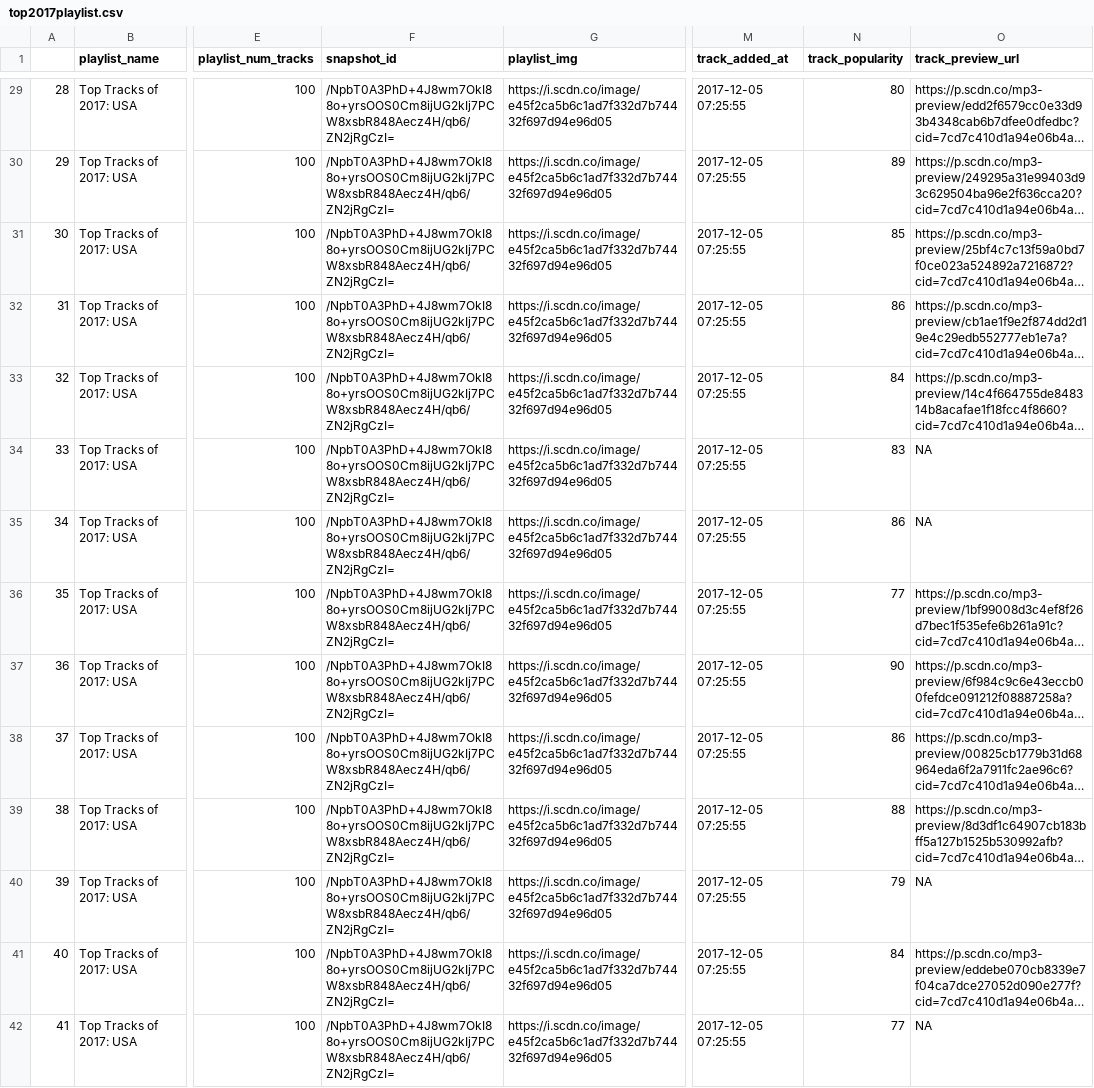
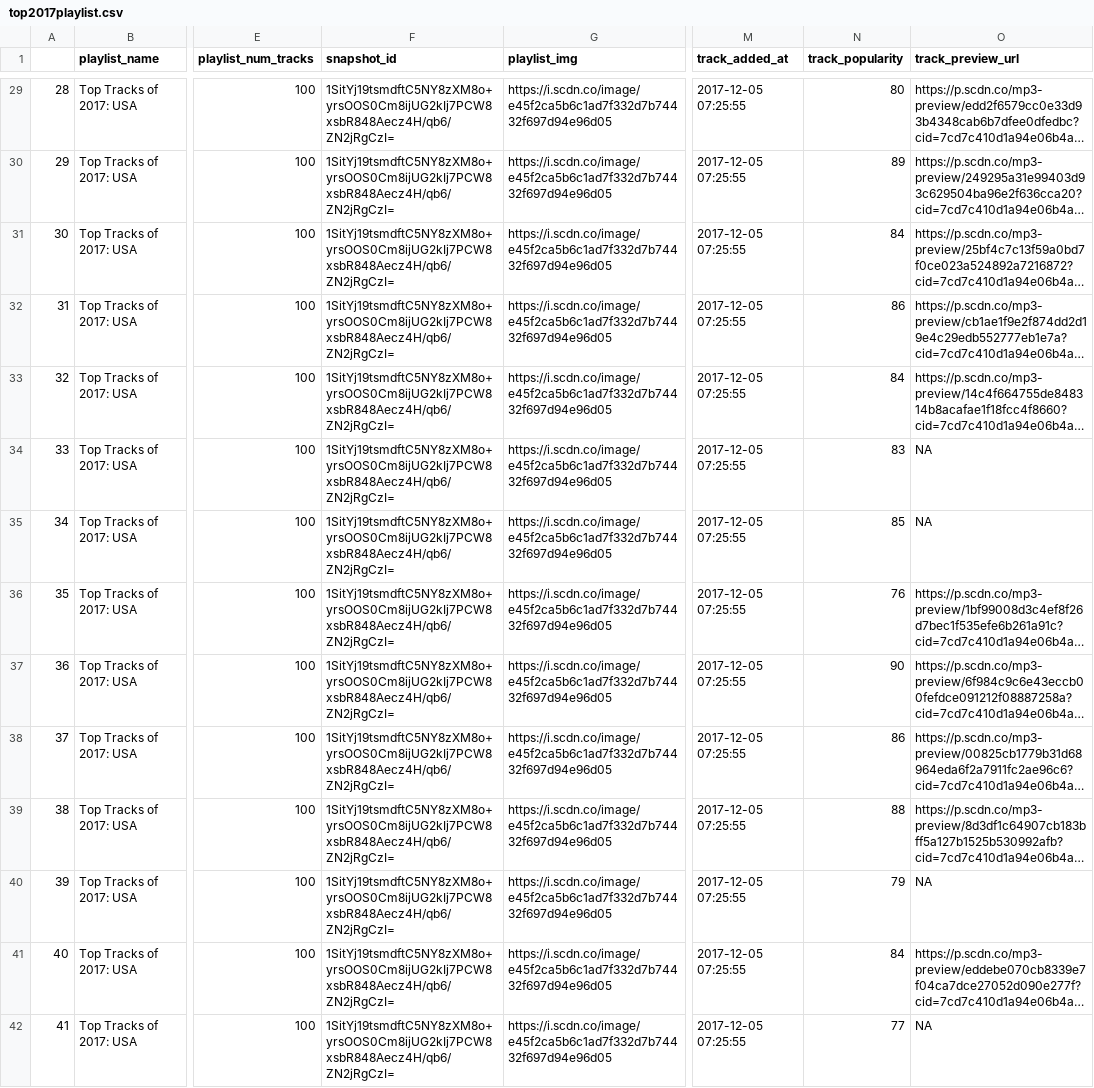
Before and after one commit to bchiang7/spotify-top-tracks-2017, a CSV file: top2017playlist.csv, drawn as a sheet; only a part is shown, gaps mark what is left out; long unchanged cells end in …; the diff covers the shown part only; the diff names each change by its address in the sheet, - before the commit and + after, or states it on an @@ line.

```diff
--- a/top2017playlist.csv
+++ b/top2017playlist.csv
-F29:F42 (snapshot_id): /NpbT0A3PhD+4J8wm7OkI88o+yrsOOS0Cm8ijUG2kIj7PCW8xsbR848Aecz4H/qb6/ZN2jRgCzI=
+F29:F42 (snapshot_id): 1SitYj19tsmdftC5NY8zXM8o+yrsOOS0Cm8ijUG2kIj7PCW8xsbR848Aecz4H/qb6/ZN2jRgCzI=
-N31 (track_popularity): 85
+N31 (track_popularity): 84
-N35 (track_popularity): 86
+N35 (track_popularity): 85
-N36 (track_popularity): 77
+N36 (track_popularity): 76
```
Also changed, not shown: 100 edited cells elsewhere in this file, 3 other files.
